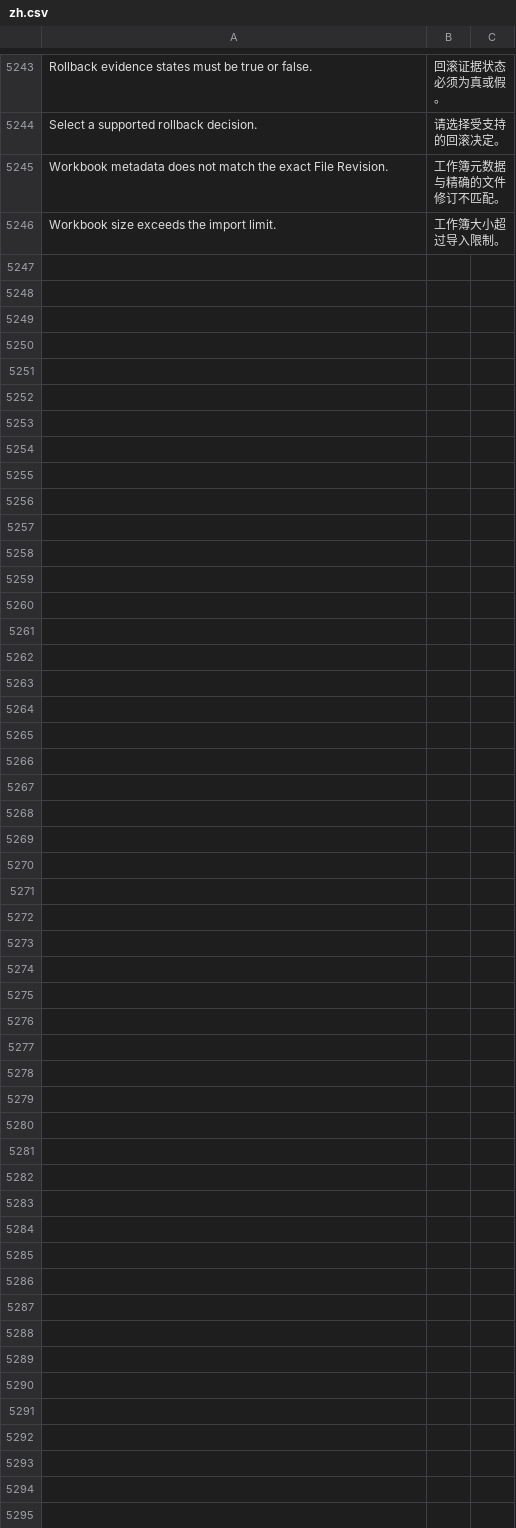
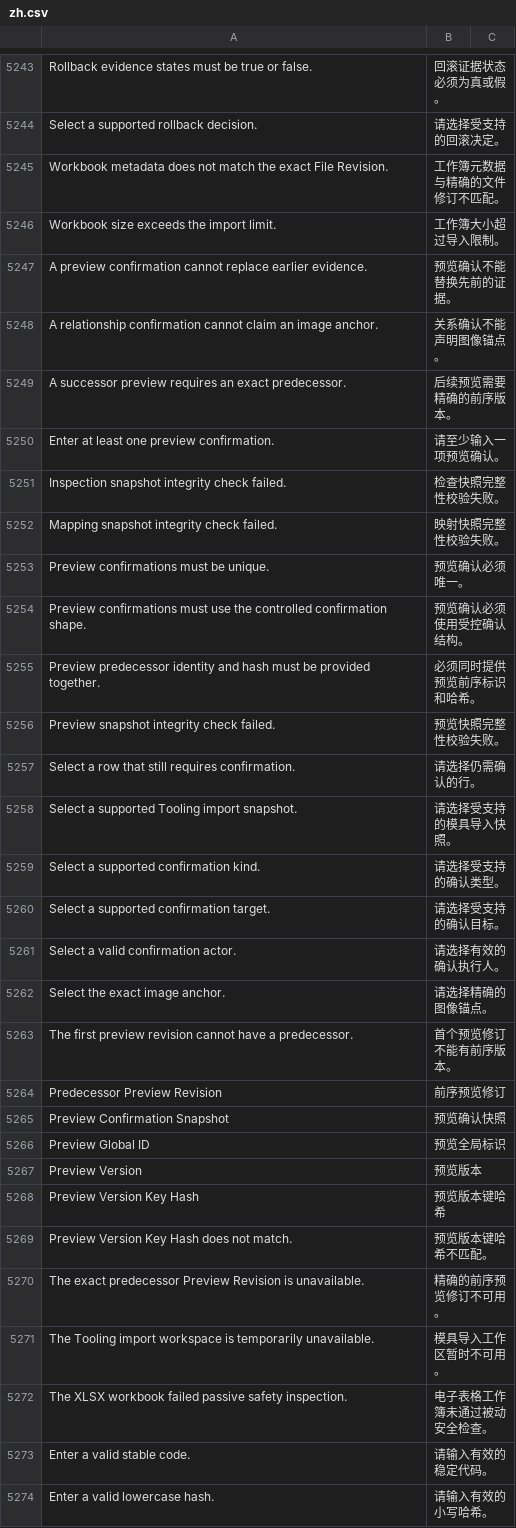
Before and after one commit to kaibowang-hash/jce_npi, a CSV file: apps/npi_core/npi_core/translations/zh.csv, drawn as a sheet; only a part is shown, gaps mark what is left out.

```diff
--- a/apps/npi_core/npi_core/translations/zh.csv
+++ b/apps/npi_core/npi_core/translations/zh.csv
@@ -5246 +5246,29 @@ Workbook metadata does not match the exact File Revision.,工作簿元数据与
 Workbook size exceeds the import limit.,工作簿大小超过导入限制。
+A preview confirmation cannot replace earlier evidence.,预览确认不能替换先前的证据。
+A relationship confirmation cannot claim an image anchor.,关系确认不能声明图像锚点。
+A successor preview requires an exact predecessor.,后续预览需要精确的前序版本。
+Enter at least one preview confirmation.,请至少输入一项预览确认。
+Inspection snapshot integrity check failed.,检查快照完整性校验失败。
+Mapping snapshot integrity check failed.,映射快照完整性校验失败。
+Preview confirmations must be unique.,预览确认必须唯一。
+Preview confirmations must use the controlled confirmation shape.,预览确认必须使用受控确认结构。
+Preview predecessor identity and hash must be provided together.,必须同时提供预览前序标识和哈希。
+Preview snapshot integrity check failed.,预览快照完整性校验失败。
+Select a row that still requires confirmation.,请选择仍需确认的行。
+Select a supported Tooling import snapshot.,请选择受支持的模具导入快照。
+Select a supported confirmation kind.,请选择受支持的确认类型。
+Select a supported confirmation target.,请选择受支持的确认目标。
+Select a valid confirmation actor.,请选择有效的确认执行人。
+Select the exact image anchor.,请选择精确的图像锚点。
+The first preview revision cannot have a predecessor.,首个预览修订不能有前序版本。
+Predecessor Preview Revision,前序预览修订
+Preview Confirmation Snapshot,预览确认快照
+Preview Global ID,预览全局标识
+Preview Version,预览版本
+Preview Version Key Hash,预览版本键哈希
+Preview Version Key Hash does not match.,预览版本键哈希不匹配。
+The exact predecessor Preview Revision is unavailable.,精确的前序预览修订不可用。
+The Tooling import workspace is temporarily unavailable.,模具导入工作区暂时不可用。
+The XLSX workbook failed passive safety inspection.,电子表格工作簿未通过被动安全检查。
+Enter a valid stable code.,请输入有效的稳定代码。
+Enter a valid lowercase hash.,请输入有效的小写哈希。
```
Also changed, not shown: apps/npi_core/npi_core/translations/zh-TW.csv, 17 other files.
